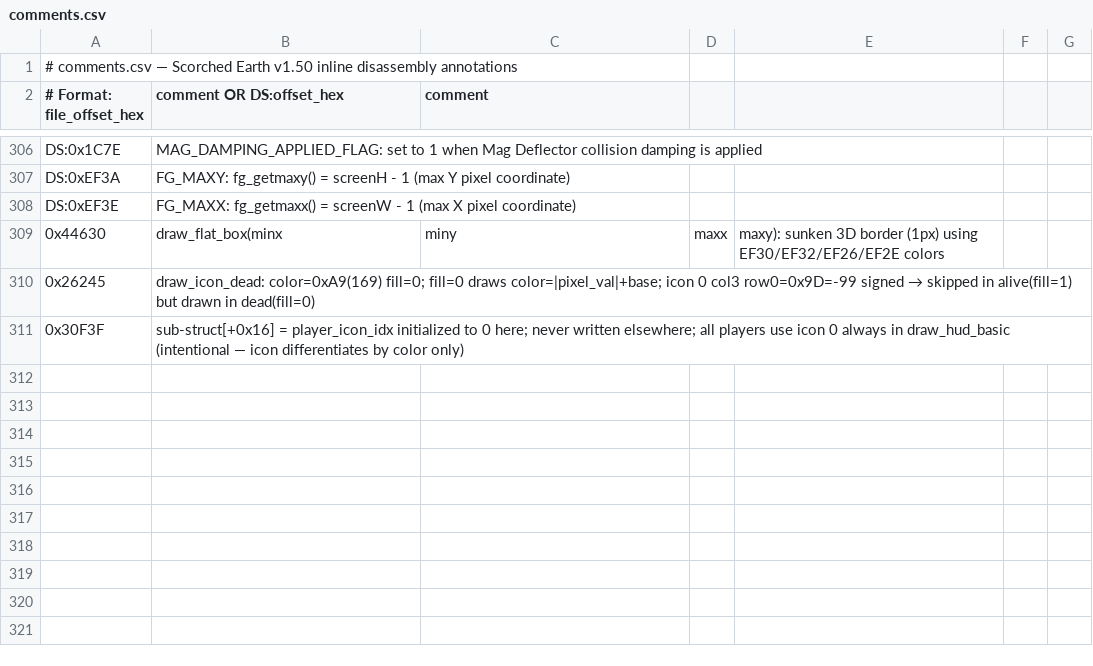
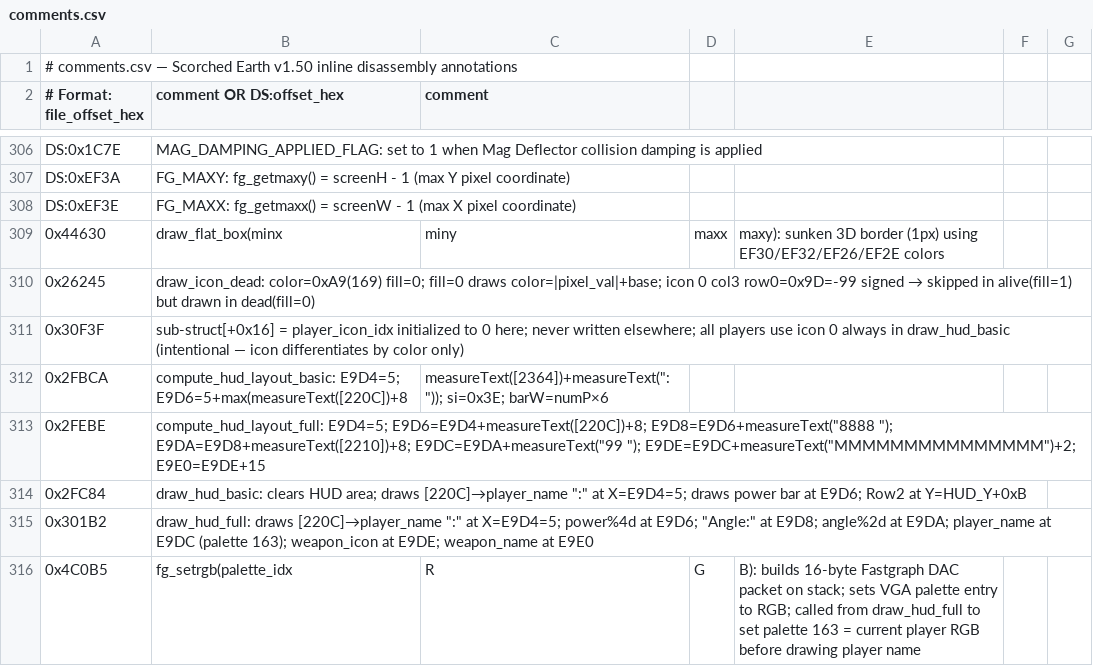
Before and after one commit to vgrichina/scorched-earth, a CSV file: disasm/comments.csv, drawn as a sheet; only a part is shown, gaps mark what is left out; the diff names each change by its address in the sheet, - before the commit and + after, or states it on an @@ line.

Commit message:
RE loop session 9: Audit HUD full mode Row 1 layout: **DONE** (session 108). Disassembled compute_hud_layout_full (0x2FEBE) and compute_hud_layout_basic (0x2FBCA) and draw_hud_full (0x301B2) and draw_hud_basic (0x2FC84). All web hud.js Row 1 positions confirmed correct. **Layout formula confirmed**: E9D4=5, E9D6=E9D4+measureText([220C]→player_name)+8, E9D8=E9D6+measureText("8888 "), E9DA=E9D8+measureText("Angle")+8, E9DC=E9DA+measureText("99  "), E9DE=E9DC+measureText("MMMMMMMMMMMMMMM")+2, E9E0=E9DE+15. **DS:0x220C** (static = "Power" in binary) is a runtime variable set to the current player name far ptr before HUD calls — EXE draws "PlayerName:" at X=5 in BOTH basic and full modes ✓. **Format strings verified**: DS:0x57B2="%s:" (name label), DS:0x57B6="%4d" (power value), DS:0x57BA="%s:" (angle label, NOT "Angle" itself), DS:0x57BE="%2d" (angle value), DS:0x57C2="%s" (weapon, no ammo), DS:0x57C5="%d: %s" (weapon with ammo). Note: task description mislabeled DS:0x57BA as "Angle" and DS:0x57C5 as "Power" — corrected here. **Struct offsets confirmed**: player[+0x9E]=power (drawn "%4d"), player[+0x92]=angle (drawn "%2d"), player[+0xB6/B8]=far ptr to player name (drawn at E9DC), player[+0x1C/1E/20]=RGB bytes. **0x456B:0x0005** (file 0x4C0B5) = fg_setrgb — builds 16-byte Fastgraph DAC packet; sets palette 163 to player's actual RGB before drawing player name. Web vs EXE: all key points match (barX=name+8 ✓, format strings ✓, E9DC=player_name ✓, E9E0=weapon_name ✓). HUD_MENU_COMPARISON.md section 43 added. Labels/comments added for compute_hud_layout_basic/full, draw_hud_basic/full, fg_setrgb, format strings. **Files**: labels.csv, comments.csv, HUD_MENU_COMPARISON.md, REVERSE_ENGINEERING.md

```diff
--- a/disasm/comments.csv
+++ b/disasm/comments.csv
+row 312: 0x2FBCA | compute_hud_layout_basic: E9D4=5; E9D6=5+max(measureText([220C])+8 | measureText([2364])+measureText(":")); si=0x3E; barW=numP×6
+row 313: 0x2FEBE | compute_hud_layout_full: E9D4=5; E9D6=E9D4+measureText([220C])+8; E9D8=E9D6+measureText("8888 "); E9DA=E9D8+measureText([2210])+8; E9DC=E9DA+measureText("99 "); E9DE=E9DC+measureText("MMMMMMMMMMMMMMM")+2; E9E0=E9DE+15
+row 314: 0x2FC84 | draw_hud_basic: clears HUD area; draws [220C]→player_name ":" at X=E9D4=5; draws power bar at E9D6; Row2 at Y=HUD_Y+0xB
+row 315: 0x301B2 | draw_hud_full: draws [220C]→player_name ":" at X=E9D4=5; power%4d at E9D6; "Angle:" at E9D8; angle%2d at E9DA; player_name at E9DC (palette 163); weapon_icon at E9DE; weapon_name at E9E0
+row 316: 0x4C0B5 | fg_setrgb(palette_idx | R | G | B): builds 16-byte Fastgraph DAC packet on stack; sets VGA palette entry to RGB; called from draw_hud_full to set palette 163 = current player RGB before drawing player name
```
Also changed, not shown: disasm/labels.csv, 1 other file.
